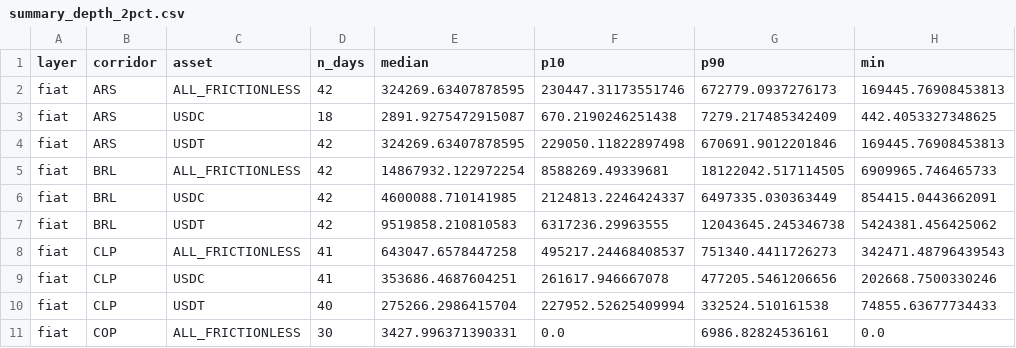
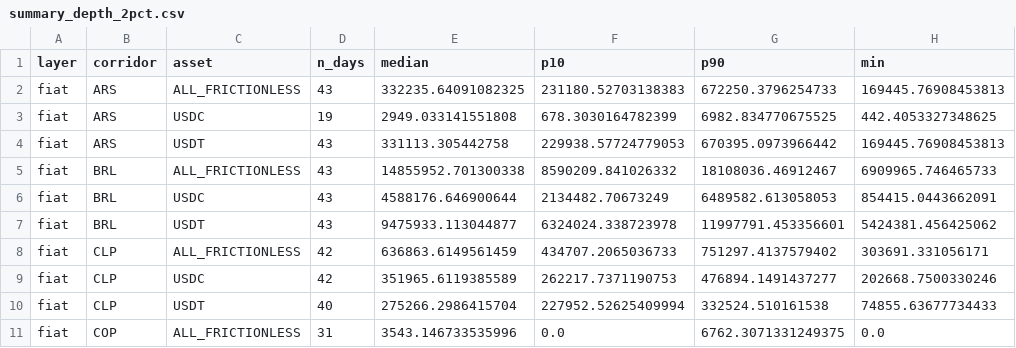
Before and after one commit to weiyeecon/stablecoin-depth-panel, a CSV file: panel/summary_depth_2pct.csv, drawn as a sheet; only a part is shown; the diff covers the shown part only; the diff names each change by its address in the sheet, - before the commit and + after, or states it on an @@ line.

Commit message:
depth snapshot 2026-09-14 [skip ci]

```diff
--- a/panel/summary_depth_2pct.csv
+++ b/panel/summary_depth_2pct.csv
-D2 (n_days): 42
+D2 (n_days): 43
-E2 (median): 324269.63407878595
+E2 (median): 332235.64091082325
-F2 (p10): 230447.31173551746
+F2 (p10): 231180.52703138383
-G2 (p90): 672779.0937276173
+G2 (p90): 672250.3796254733
-D3 (n_days): 18
+D3 (n_days): 19
-E3 (median): 2891.9275472915087
+E3 (median): 2949.033141551808
-F3 (p10): 670.2190246251438
+F3 (p10): 678.3030164782399
-G3 (p90): 7279.217485342409
+G3 (p90): 6982.834770675525
-D4:D7 (n_days): 42
+D4:D7 (n_days): 43
-E4 (median): 324269.63407878595
+E4 (median): 331113.305442758
-F4 (p10): 229050.11822897498
+F4 (p10): 229938.57724779053
-G4 (p90): 670691.9012201846
+G4 (p90): 670395.0973966442
-E5 (median): 14867932.122972254
+E5 (median): 14855952.701300338
-F5 (p10): 8588269.49339681
+F5 (p10): 8590209.841026332
-G5 (p90): 18122042.517114505
+G5 (p90): 18108036.46912467
-E6 (median): 4600088.710141985
+E6 (median): 4588176.646900644
-F6 (p10): 2124813.2246424337
+F6 (p10): 2134482.70673249
-G6 (p90): 6497335.030363449
+G6 (p90): 6489582.613058053
-E7 (median): 9519858.210810583
+E7 (median): 9475933.113044877
-F7 (p10): 6317236.29963555
+F7 (p10): 6324024.338723978
-G7 (p90): 12043645.245346738
+G7 (p90): 11997791.453356601
-D8:D9 (n_days): 41
+D8:D9 (n_days): 42
-E8 (median): 643047.6578447258
+E8 (median): 636863.6149561459
-F8 (p10): 495217.24468408537
+F8 (p10): 434707.2065036733
-G8 (p90): 751340.4411726273
+G8 (p90): 751297.4137579402
-H8 (min): 342471.48796439543
+H8 (min): 303691.331056171
-E9 (median): 353686.4687604251
+E9 (median): 351965.6119385589
-F9 (p10): 261617.946667078
+F9 (p10): 262217.7371190753
-G9 (p90): 477205.5461206656
+G9 (p90): 476894.1491437277
-D11 (n_days): 30
+D11 (n_days): 31
-E11 (median): 3427.996371390331
+E11 (median): 3543.146733535996
-G11 (p90): 6986.82824536161
+G11 (p90): 6762.3071331249375
```
Also changed, not shown: 160 edited cells elsewhere in this file, 12 other files.
